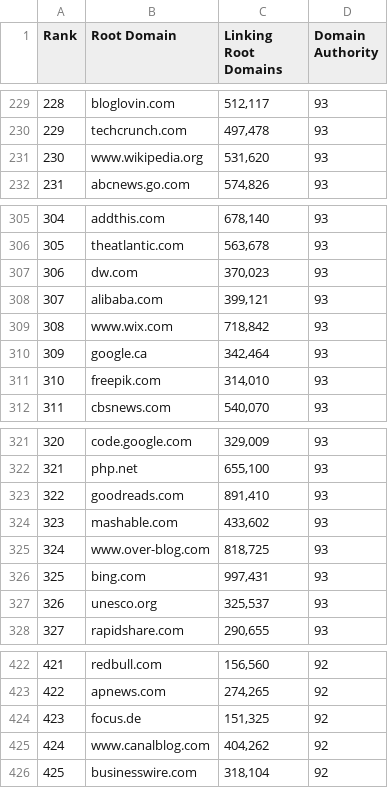
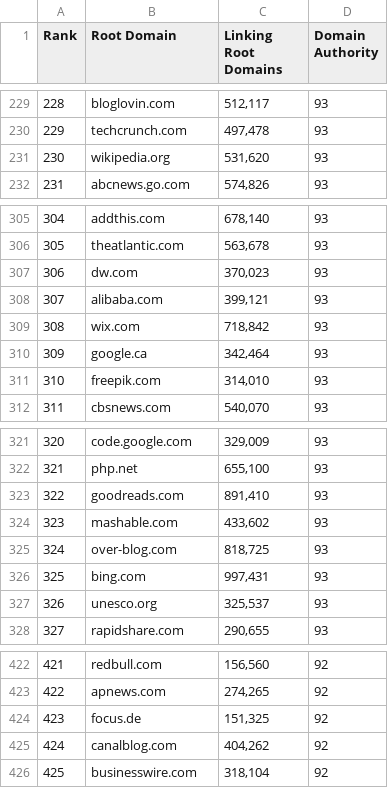
Before and after one commit to jamieallan99/hcs-project, a CSV file: top500Domains.csv, drawn as a sheet; only a part is shown, gaps mark what is left out; the diff covers the shown part only.

```diff
--- a/top500Domains.csv
+++ b/top500Domains.csv
@@ -230,3 +230,3 @@
 "229","techcrunch.com","497,478","93"
-"230","www.wikipedia.org","531,620","93"
+"230","wikipedia.org","531,620","93"
 "231","abcnews.go.com","574,826","93"
@@ -308,3 +308,3 @@
 "307","alibaba.com","399,121","93"
-"308","www.wix.com","718,842","93"
+"308","wix.com","718,842","93"
 "309","google.ca","342,464","93"
@@ -324,3 +324,3 @@
 "323","mashable.com","433,602","93"
-"324","www.over-blog.com","818,725","93"
+"324","over-blog.com","818,725","93"
 "325","bing.com","997,431","93"
@@ -424,3 +424,3 @@
 "423","focus.de","151,325","92"
-"424","www.canalblog.com","404,262","92"
+"424","canalblog.com","404,262","92"
 "425","businesswire.com","318,104","92"
```
Also changed, not shown: 6 edited cells elsewhere in this file, 2 other files.
